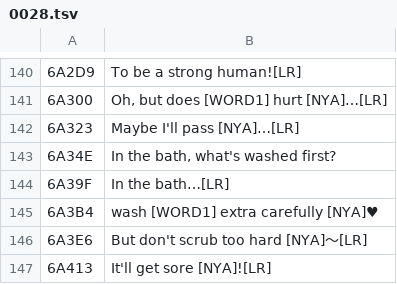
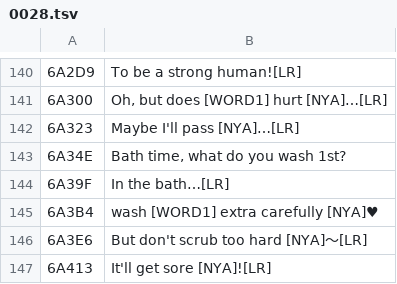
Before and after one commit to azijnwater/dokodemo-psp-english, a TSV file: ai_work/toro/0028.tsv, drawn as a sheet; only a part is shown, gaps mark what is left out.

```diff
--- a/ai_work/toro/0028.tsv
+++ b/ai_work/toro/0028.tsv
@@ -142,3 +142,3 @@
 6A323	Maybe I'll pass [NYA]…[LR]
-6A34E	In the bath, what's washed first?
+6A34E	Bath time, what do you wash 1st?
 6A39F	In the bath…[LR]
```
Also changed, not shown: 2 other files.
